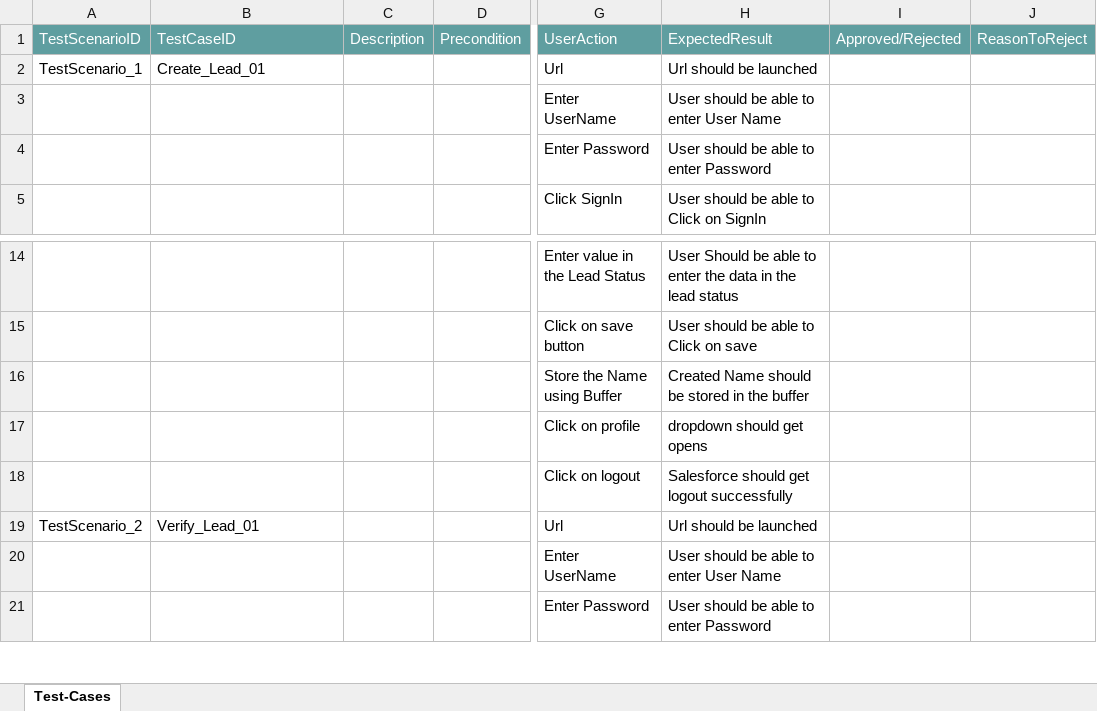
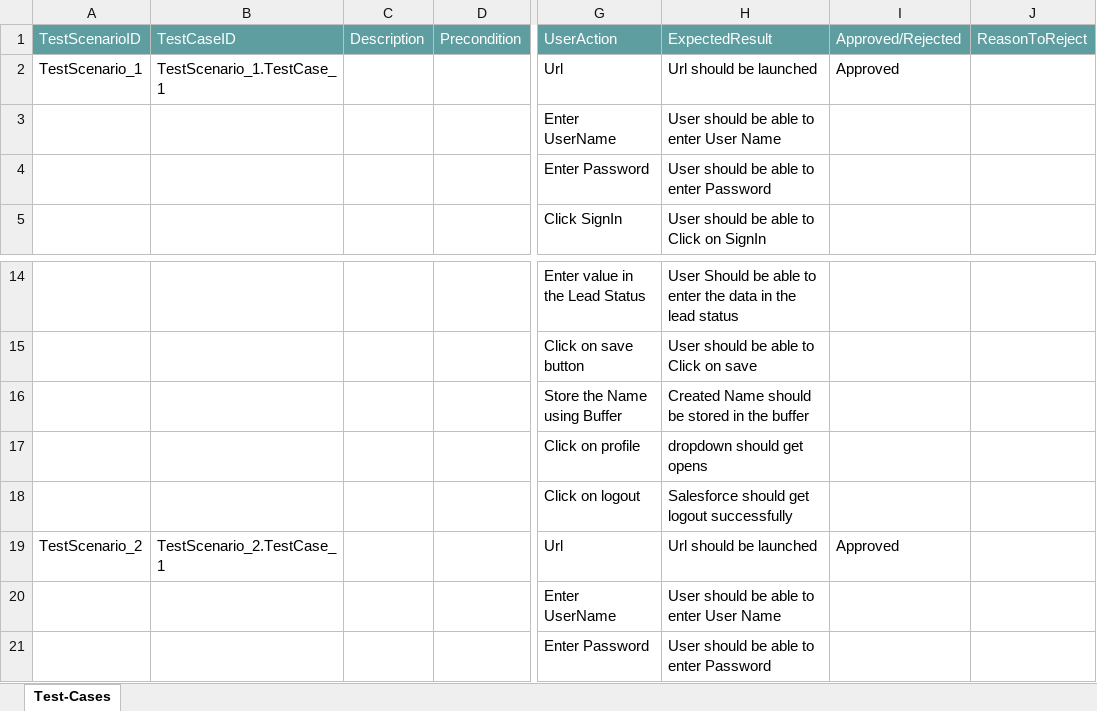
Before and after one commit to ShaikMohamedIrfan/TESTR5SNAP, an Excel workbook: Lead-CreateandVeriy.xlsx, sheet Test-Cases, drawn as a sheet; only a part is shown, gaps mark what is left out; values as stored, in another font and other column widths than the file's, no borders; table styles not drawn; the diff names each change by its address in the sheet, - before the commit and + after, or states it on an @@ line.

Commit message:
Add files via upload

```diff
--- a/Lead-CreateandVeriy.xlsx (sheet Test-Cases)
+++ b/Lead-CreateandVeriy.xlsx (sheet Test-Cases)
-B2 (TestCaseID): Create_Lead_01
+B2 (TestCaseID): TestScenario_1.TestCase_1
-I2 (Approved/Rejected): (empty)
+I2 (Approved/Rejected): Approved
-B19 (TestCaseID): Verify_Lead_01
+B19 (TestCaseID): TestScenario_2.TestCase_1
-I19 (Approved/Rejected): (empty)
+I19 (Approved/Rejected): Approved
```
